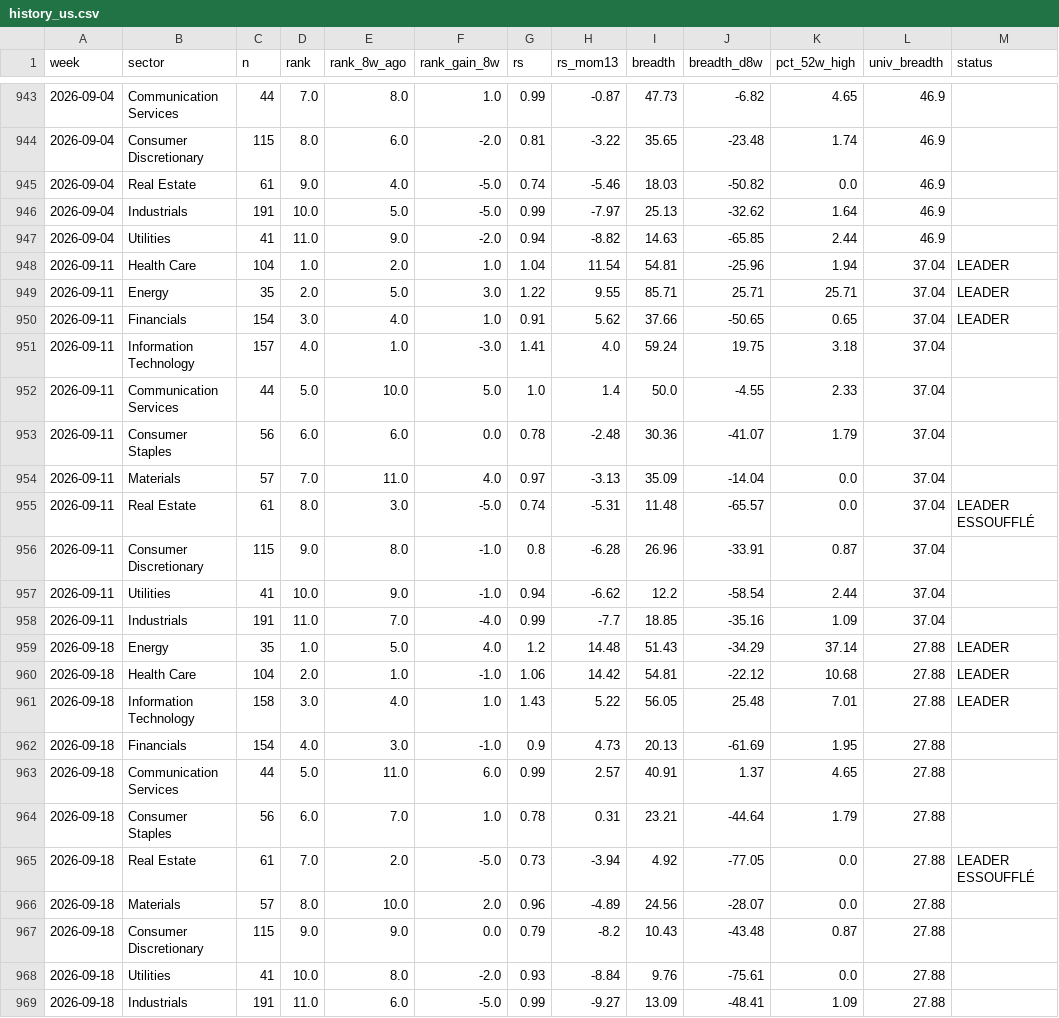
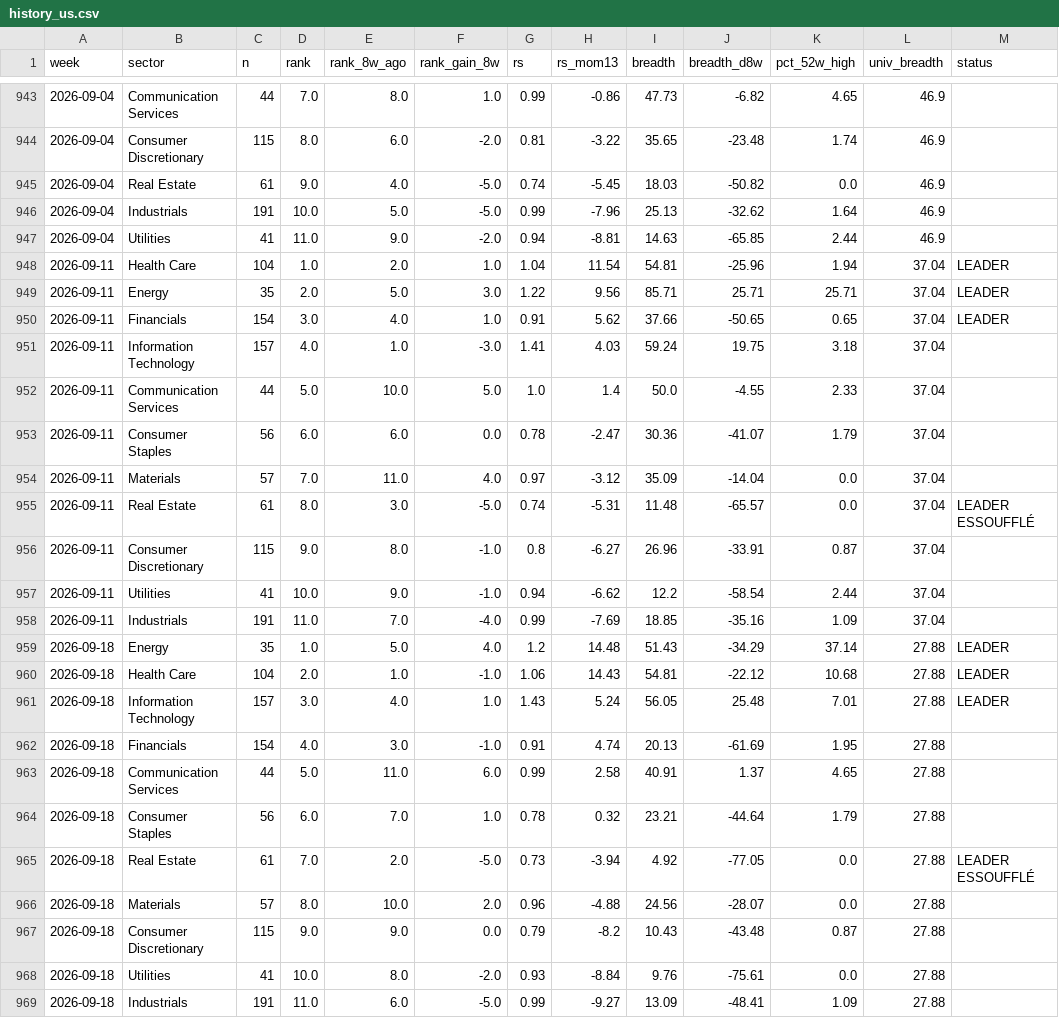
Before and after one commit to BackupBackupFede/ROTATION, a CSV file: history_us.csv, drawn as a sheet; only a part is shown, gaps mark what is left out; the diff covers the shown part only.

```diff
--- a/history_us.csv
+++ b/history_us.csv
@@ -943,25 +943,25 @@
-2026-09-04,Communication Services,44,7.0,8.0,1.0,0.99,-0.87,47.73,-6.82,4.65,46.9,
+2026-09-04,Communication Services,44,7.0,8.0,1.0,0.99,-0.86,47.73,-6.82,4.65,46.9,
 2026-09-04,Consumer Discretionary,115,8.0,6.0,-2.0,0.81,-3.22,35.65,-23.48,1.74,46.9,
-2026-09-04,Real Estate,61,9.0,4.0,-5.0,0.74,-5.46,18.03,-50.82,0.0,46.9,
-2026-09-04,Industrials,191,10.0,5.0,-5.0,0.99,-7.97,25.13,-32.62,1.64,46.9,
-2026-09-04,Utilities,41,11.0,9.0,-2.0,0.94,-8.82,14.63,-65.85,2.44,46.9,
+2026-09-04,Real Estate,61,9.0,4.0,-5.0,0.74,-5.45,18.03,-50.82,0.0,46.9,
+2026-09-04,Industrials,191,10.0,5.0,-5.0,0.99,-7.96,25.13,-32.62,1.64,46.9,
+2026-09-04,Utilities,41,11.0,9.0,-2.0,0.94,-8.81,14.63,-65.85,2.44,46.9,
 2026-09-11,Health Care,104,1.0,2.0,1.0,1.04,11.54,54.81,-25.96,1.94,37.04,LEADER
-2026-09-11,Energy,35,2.0,5.0,3.0,1.22,9.55,85.71,25.71,25.71,37.04,LEADER
+2026-09-11,Energy,35,2.0,5.0,3.0,1.22,9.56,85.71,25.71,25.71,37.04,LEADER
 2026-09-11,Financials,154,3.0,4.0,1.0,0.91,5.62,37.66,-50.65,0.65,37.04,LEADER
-2026-09-11,Information Technology,157,4.0,1.0,-3.0,1.41,4.0,59.24,19.75,3.18,37.04,
+2026-09-11,Information Technology,157,4.0,1.0,-3.0,1.41,4.03,59.24,19.75,3.18,37.04,
 2026-09-11,Communication Services,44,5.0,10.0,5.0,1.0,1.4,50.0,-4.55,2.33,37.04,
-2026-09-11,Consumer Staples,56,6.0,6.0,0.0,0.78,-2.48,30.36,-41.07,1.79,37.04,
-2026-09-11,Materials,57,7.0,11.0,4.0,0.97,-3.13,35.09,-14.04,0.0,37.04,
+2026-09-11,Consumer Staples,56,6.0,6.0,0.0,0.78,-2.47,30.36,-41.07,1.79,37.04,
+2026-09-11,Materials,57,7.0,11.0,4.0,0.97,-3.12,35.09,-14.04,0.0,37.04,
 2026-09-11,Real Estate,61,8.0,3.0,-5.0,0.74,-5.31,11.48,-65.57,0.0,37.04,LEADER ESSOUFFLÉ
-2026-09-11,Consumer Discretionary,115,9.0,8.0,-1.0,0.8,-6.28,26.96,-33.91,0.87,37.04,
+2026-09-11,Consumer Discretionary,115,9.0,8.0,-1.0,0.8,-6.27,26.96,-33.91,0.87,37.04,
 2026-09-11,Utilities,41,10.0,9.0,-1.0,0.94,-6.62,12.2,-58.54,2.44,37.04,
-2026-09-11,Industrials,191,11.0,7.0,-4.0,0.99,-7.7,18.85,-35.16,1.09,37.04,
+2026-09-11,Industrials,191,11.0,7.0,-4.0,0.99,-7.69,18.85,-35.16,1.09,37.04,
 2026-09-18,Energy,35,1.0,5.0,4.0,1.2,14.48,51.43,-34.29,37.14,27.88,LEADER
-2026-09-18,Health Care,104,2.0,1.0,-1.0,1.06,14.42,54.81,-22.12,10.68,27.88,LEADER
-2026-09-18,Information Technology,158,3.0,4.0,1.0,1.43,5.22,56.05,25.48,7.01,27.88,LEADER
-2026-09-18,Financials,154,4.0,3.0,-1.0,0.9,4.73,20.13,-61.69,1.95,27.88,
-2026-09-18,Communication Services,44,5.0,11.0,6.0,0.99,2.57,40.91,1.37,4.65,27.88,
-2026-09-18,Consumer Staples,56,6.0,7.0,1.0,0.78,0.31,23.21,-44.64,1.79,27.88,
+2026-09-18,Health Care,104,2.0,1.0,-1.0,1.06,14.43,54.81,-22.12,10.68,27.88,LEADER
+2026-09-18,Information Technology,157,3.0,4.0,1.0,1.43,5.24,56.05,25.48,7.01,27.88,LEADER
+2026-09-18,Financials,154,4.0,3.0,-1.0,0.91,4.74,20.13,-61.69,1.95,27.88,
+2026-09-18,Communication Services,44,5.0,11.0,6.0,0.99,2.58,40.91,1.37,4.65,27.88,
+2026-09-18,Consumer Staples,56,6.0,7.0,1.0,0.78,0.32,23.21,-44.64,1.79,27.88,
 2026-09-18,Real Estate,61,7.0,2.0,-5.0,0.73,-3.94,4.92,-77.05,0.0,27.88,LEADER ESSOUFFLÉ
-2026-09-18,Materials,57,8.0,10.0,2.0,0.96,-4.89,24.56,-28.07,0.0,27.88,
+2026-09-18,Materials,57,8.0,10.0,2.0,0.96,-4.88,24.56,-28.07,0.0,27.88,
 2026-09-18,Consumer Discretionary,115,9.0,9.0,0.0,0.79,-8.2,10.43,-43.48,0.87,27.88,
```
Also changed, not shown: 1 added row, 1 removed row and 97 edited cells elsewhere in this file, history_fr.csv, 2 other files.
